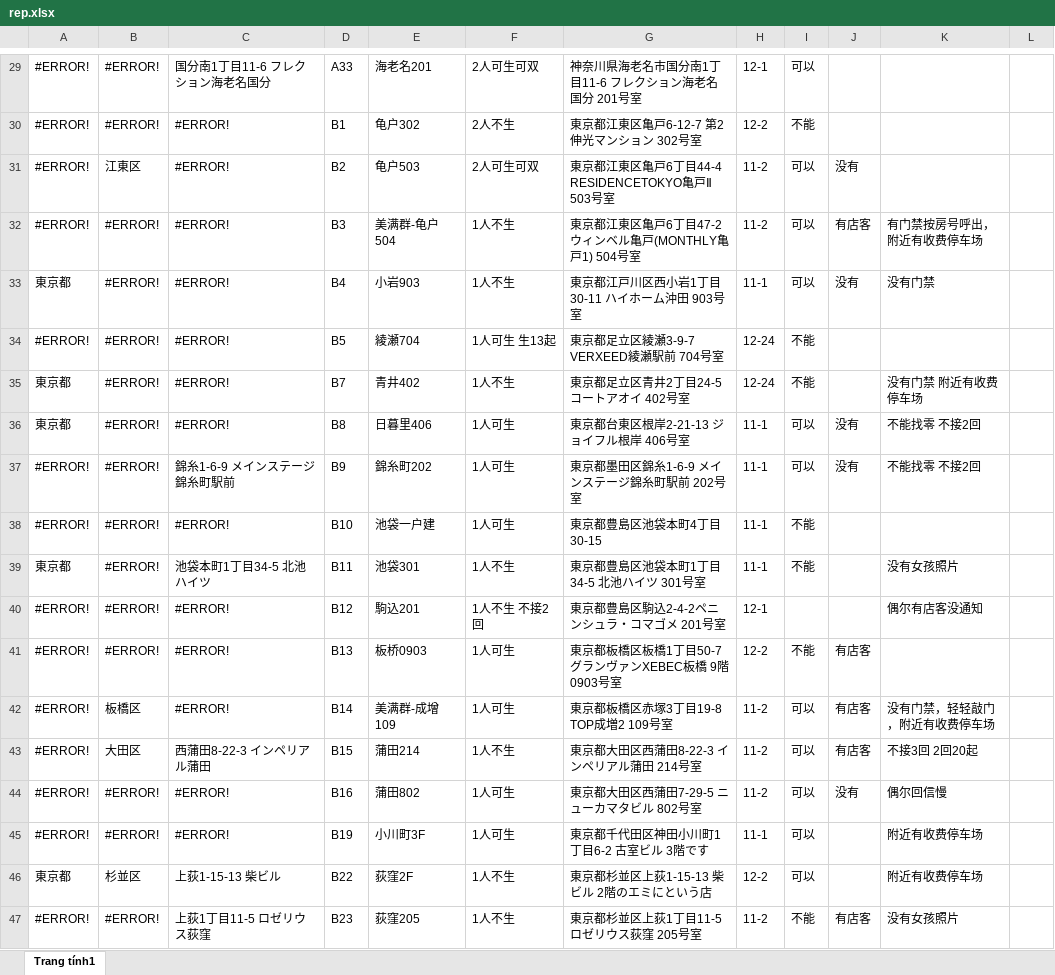
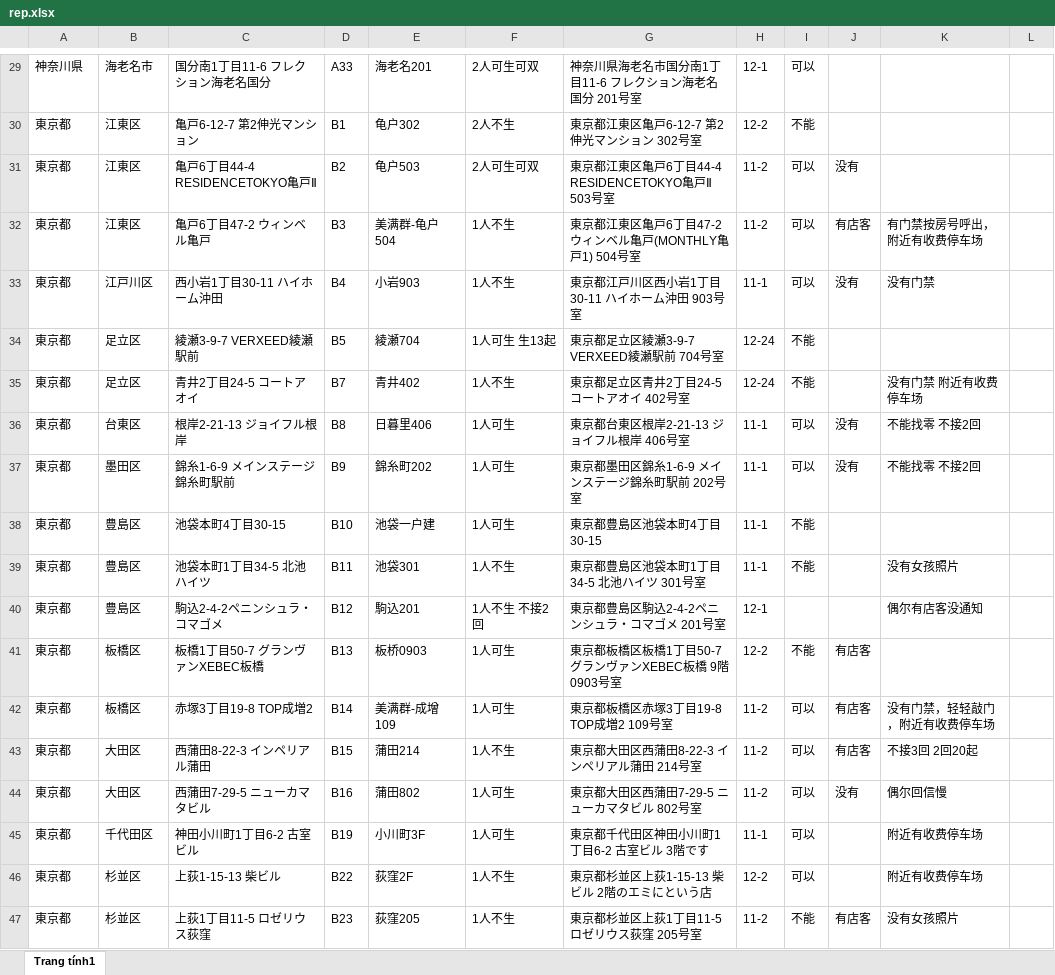
Before and after one commit to vhd0/telegram-template-bot, an Excel workbook: rep.xlsx, sheet Trang tính1, drawn as a sheet; only a part is shown, gaps mark what is left out; values as stored, in another font and other column widths than the file's, no cell formats; charts and pictures not drawn; the diff covers the shown part only; the diff names each change by its address in the sheet, - before the commit and + after, or states it on an @@ line.

```diff
--- a/rep.xlsx (sheet Trang tính1)
+++ b/rep.xlsx (sheet Trang tính1)
-A29: #ERROR!
+A29: 神奈川県
-B29: #ERROR!
+B29: 海老名市
-A30:A32: #ERROR!
+A30:A32: 東京都
-B30: #ERROR!
+B30: 江東区
-C30: #ERROR!
+C30: 亀戸6-12-7 第2伸光マンション
-C31: #ERROR!
+C31: 亀戸6丁目44-4 RESIDENCETOKYO亀戸Ⅱ
-B32: #ERROR!
+B32: 江東区
-C32: #ERROR!
+C32: 亀戸6丁目47-2 ウィンベル亀戸
-B33: #ERROR!
+B33: 江戸川区
-C33: #ERROR!
+C33: 西小岩1丁目30-11 ハイホーム沖田
-A34: #ERROR!
+A34: 東京都
-B34:B35: #ERROR!
+B34:B35: 足立区
-C34: #ERROR!
+C34: 綾瀬3-9-7 VERXEED綾瀬駅前
-C35: #ERROR!
+C35: 青井2丁目24-5 コートアオイ
-B36: #ERROR!
+B36: 台東区
-C36: #ERROR!
+C36: 根岸2-21-13 ジョイフル根岸
-A37:A38: #ERROR!
+A37:A38: 東京都
-B37: #ERROR!
+B37: 墨田区
-B38:B40: #ERROR!
+B38:B40: 豊島区
-C38: #ERROR!
+C38: 池袋本町4丁目30-15
-A40:A45: #ERROR!
+A40:A45: 東京都
-C40: #ERROR!
+C40: 駒込2-4-2ペニンシュラ・コマゴメ
-B41: #ERROR!
+B41: 板橋区
-C41: #ERROR!
+C41: 板橋1丁目50-7 グランヴァンXEBEC板橋
-C42: #ERROR!
+C42: 赤塚3丁目19-8 TOP成増2
-B44: #ERROR!
+B44: 大田区
-C44: #ERROR!
+C44: 西蒲田7-29-5 ニューカマタビル
-B45: #ERROR!
+B45: 千代田区
-C45: #ERROR!
+C45: 神田小川町1丁目6-2 古室ビル
-A47: #ERROR!
+A47: 東京都
-B47: #ERROR!
+B47: 杉並区
```
Also changed, not shown: 505 edited cells elsewhere in this sheet, cell formats.
